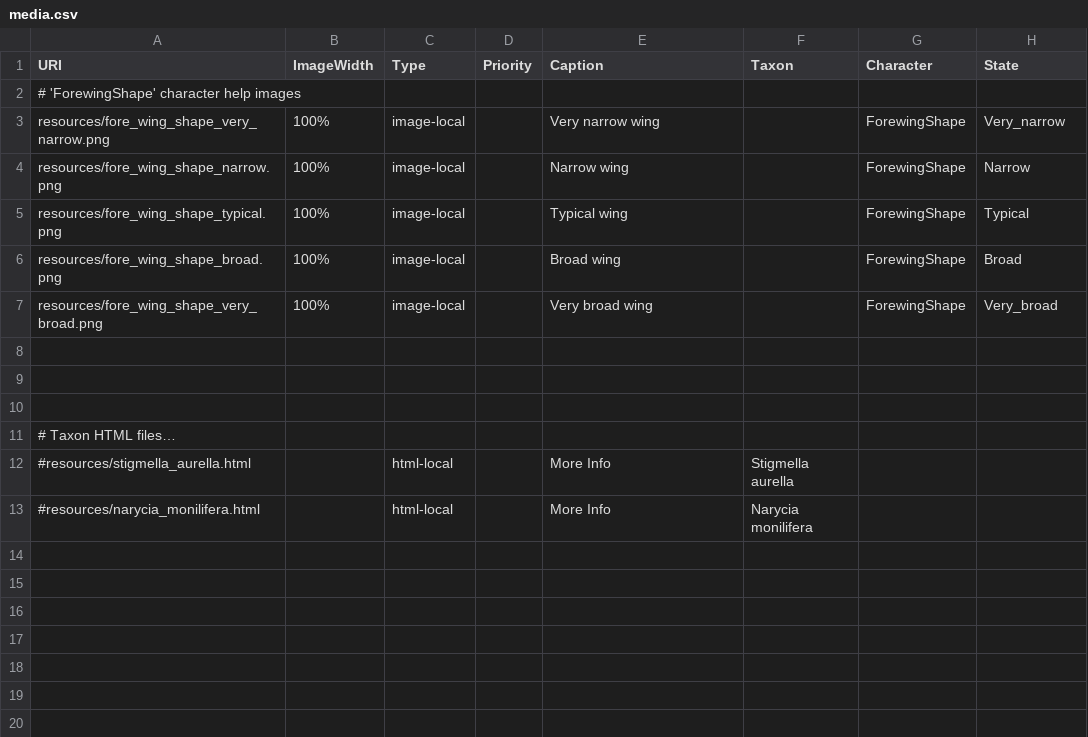
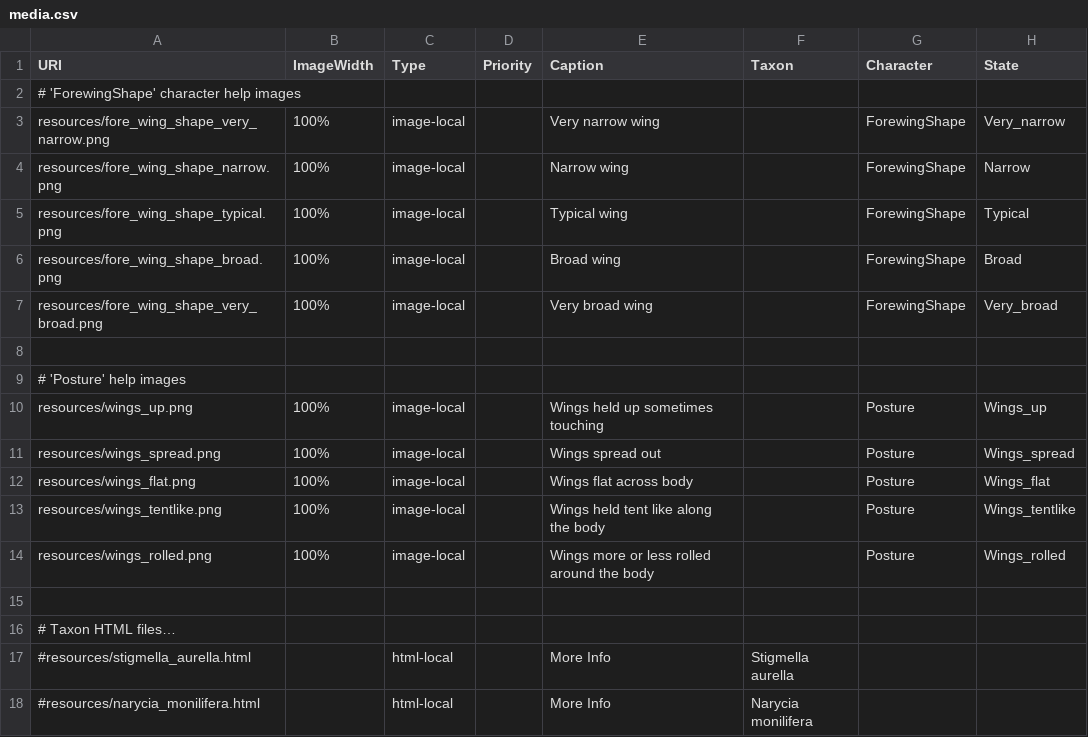
Before and after one commit to enpjp/kb-spring-moths, a CSV file: spring-moths/media.csv, drawn as a sheet.

```diff
--- a/spring-moths/media.csv
+++ b/spring-moths/media.csv
@@ -8,3 +8,8 @@ resources/fore_wing_shape_very_broad.png,100%,image-local,,Very broad wing,,Fore
 ,,,,,,,
-,,,,,,,
+# 'Posture' help images,,,,,,,
+resources/wings_up.png,100%,image-local,,Wings held up sometimes touching,,Posture,Wings_up
+resources/wings_spread.png,100%,image-local,,Wings spread out,,Posture,Wings_spread
+resources/wings_flat.png,100%,image-local,,Wings flat across body,,Posture,Wings_flat
+resources/wings_tentlike.png,100%,image-local,,Wings held tent like along the body ,,Posture,Wings_tentlike
+resources/wings_rolled.png,100%,image-local,,Wings more or less rolled around the body,,Posture,Wings_rolled
 ,,,,,,,
```
Also changed, not shown: spring-moths/characters.csv, spring-moths/taxa.csv, 7 other files.
